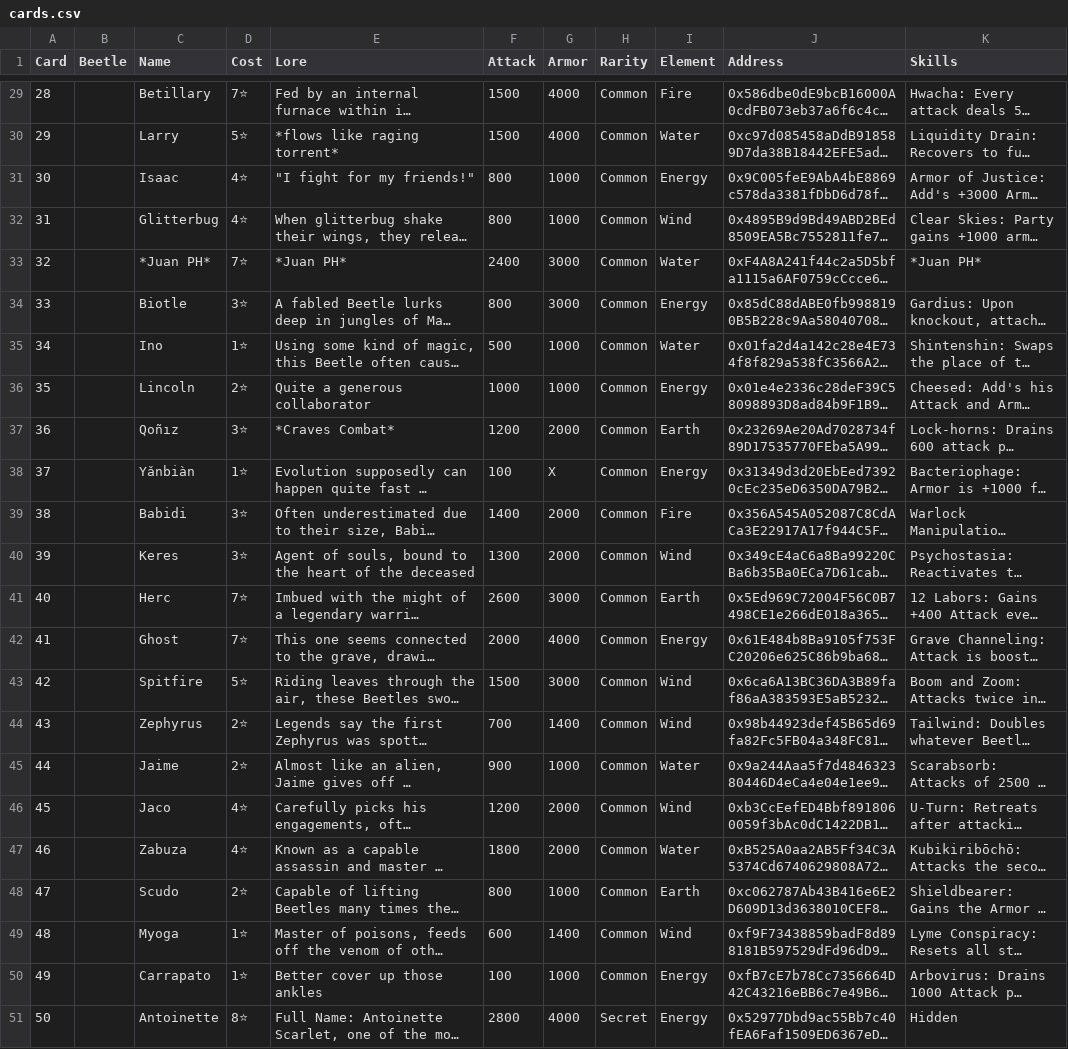
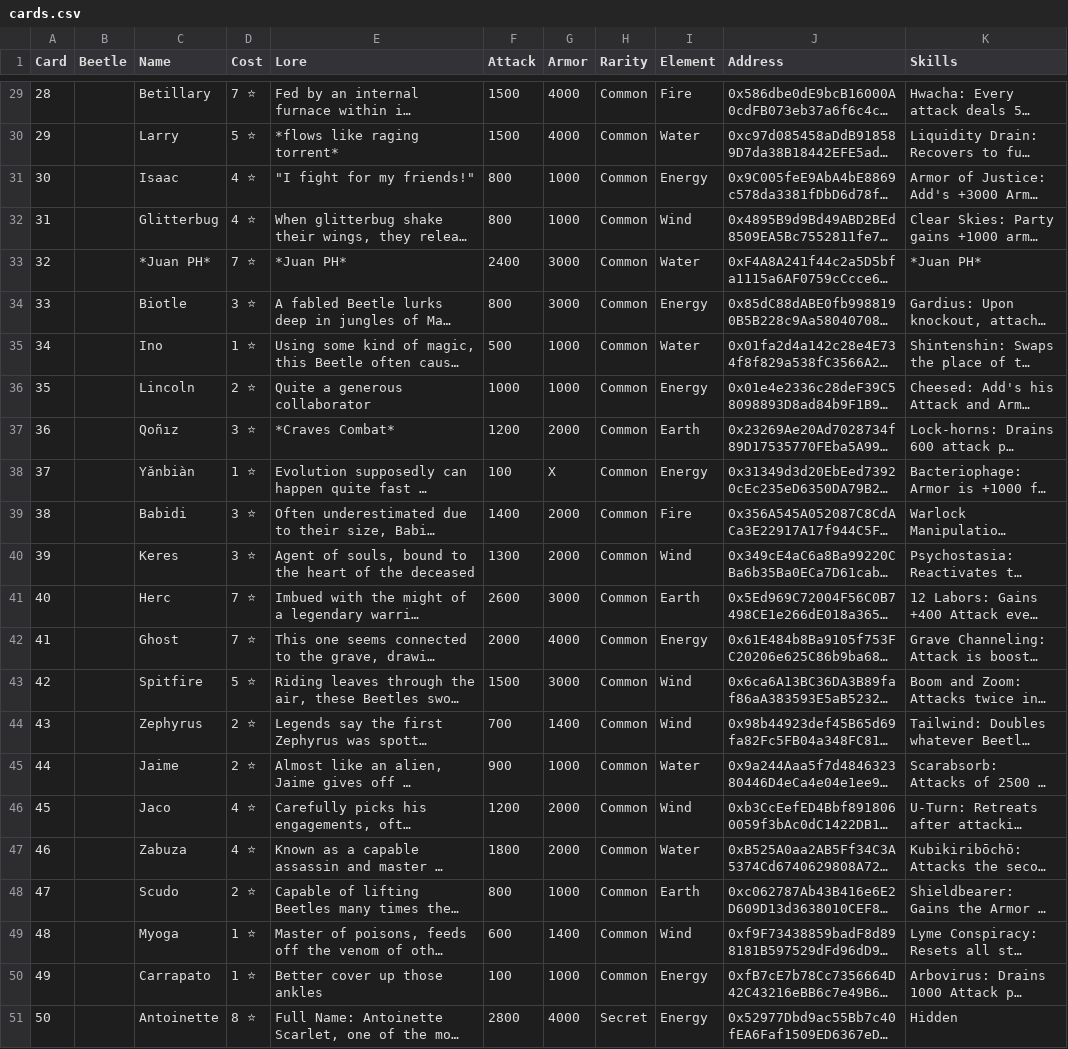
Before and after one commit to M4cs/beetlegame-webp, a CSV file: data/cards.csv, drawn as a sheet; only a part is shown, gaps mark what is left out; long unchanged cells end in …; the diff covers the shown part only; the diff names each change by its address in the sheet, - before the commit and + after, or states it on an @@ line.

```diff
--- a/data/cards.csv
+++ b/data/cards.csv
-D29 (Cost): 7⭐
+D29 (Cost): 7 ⭐
-D30 (Cost): 5⭐
+D30 (Cost): 5 ⭐
-D31:D32 (Cost): 4⭐
+D31:D32 (Cost): 4 ⭐
-D33 (Cost): 7⭐
+D33 (Cost): 7 ⭐
-D34 (Cost): 3⭐
+D34 (Cost): 3 ⭐
-D35 (Cost): 1⭐
+D35 (Cost): 1 ⭐
-D36 (Cost): 2⭐
+D36 (Cost): 2 ⭐
-D37 (Cost): 3⭐
+D37 (Cost): 3 ⭐
-D38 (Cost): 1⭐
+D38 (Cost): 1 ⭐
-D39:D40 (Cost): 3⭐
+D39:D40 (Cost): 3 ⭐
-D41:D42 (Cost): 7⭐
+D41:D42 (Cost): 7 ⭐
-D43 (Cost): 5⭐
+D43 (Cost): 5 ⭐
-D44:D45 (Cost): 2⭐
+D44:D45 (Cost): 2 ⭐
-D46:D47 (Cost): 4⭐
+D46:D47 (Cost): 4 ⭐
-D48 (Cost): 2⭐
+D48 (Cost): 2 ⭐
-D49:D50 (Cost): 1⭐
+D49:D50 (Cost): 1 ⭐
-D51 (Cost): 8⭐
+D51 (Cost): 8 ⭐
```
Also changed, not shown: 27 edited cells elsewhere in this file, 4 other files.
